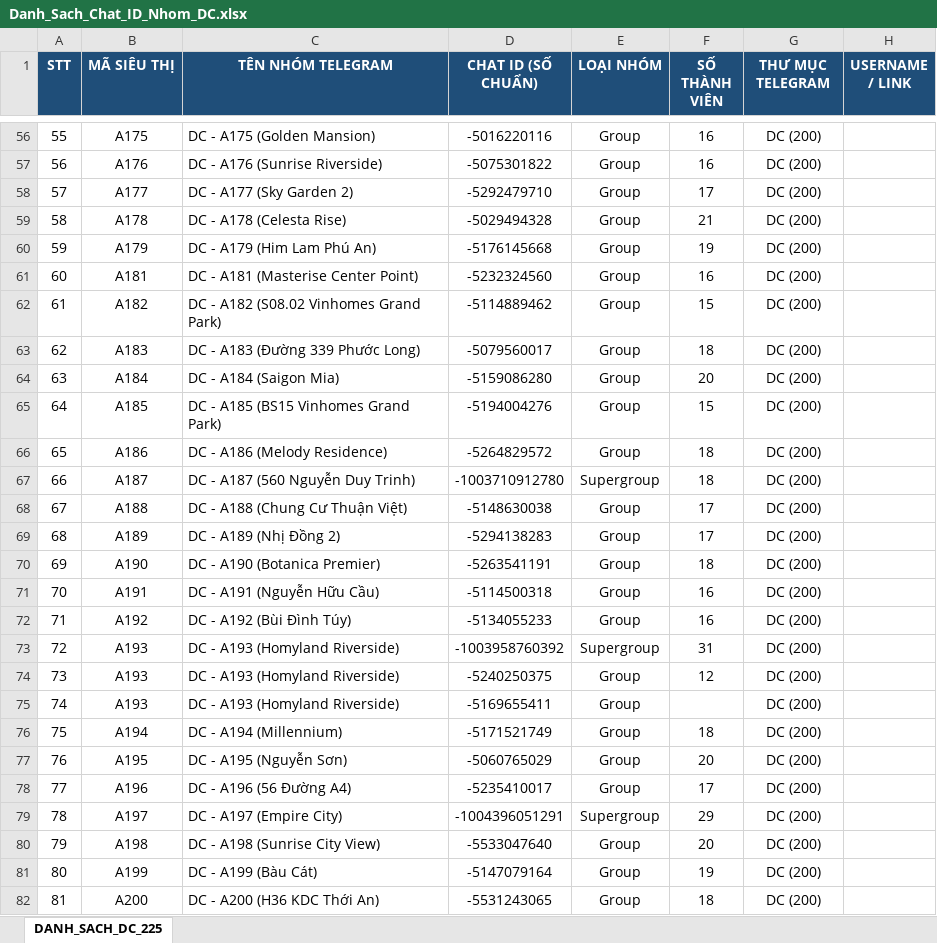
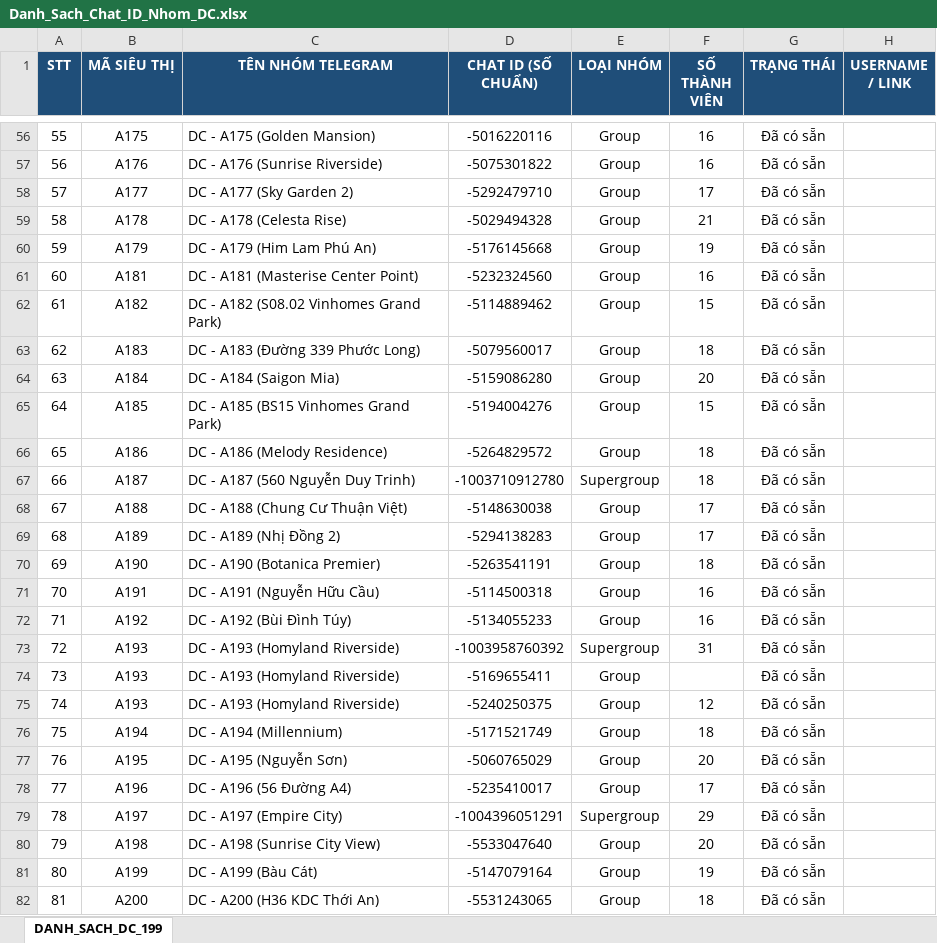
Before and after one commit to aresphamha/Doi_Soat_Dong_Mat, an Excel workbook: Danh_Sach_Chat_ID_Nhom_DC.xlsx, sheet DANH_SACH_DC_199, drawn as a sheet; only a part is shown, gaps mark what is left out; values as stored, in another font and other column widths than the file's, no borders; the diff covers the shown part only; the diff names each change by its address in the sheet, - before the commit and + after, or states it on an @@ line.

Commit message:
Chuan hoa 199 nhom DC (173 goc + 26 moi hom nay) vao file Excel va folder DC Telegram

```diff
--- a/Danh_Sach_Chat_ID_Nhom_DC.xlsx (sheet DANH_SACH_DC_199)
+++ b/Danh_Sach_Chat_ID_Nhom_DC.xlsx (sheet DANH_SACH_DC_199)
-sheet tab: DANH_SACH_DC_225
+sheet tab: DANH_SACH_DC_199
-G1: THƯ MỤC TELEGRAM
+G1: TRẠNG THÁI
@@ column A (STT) renumbered between rows 18 and 200 @@
-G56:G82 (TRẠNG THÁI): DC (200)
+G56:G82 (TRẠNG THÁI): Đã có sẵn
-D74 (CHAT ID (SỐ CHUẨN)): -5240250375
+D74 (CHAT ID (SỐ CHUẨN)): -5169655411
-F74 (SỐ THÀNH VIÊN): 12
+F74 (SỐ THÀNH VIÊN): (empty)
-D75 (CHAT ID (SỐ CHUẨN)): -5169655411
+D75 (CHAT ID (SỐ CHUẨN)): -5240250375
-F75 (SỐ THÀNH VIÊN): (empty)
+F75 (SỐ THÀNH VIÊN): 12
```
Also changed, not shown: 4 added rows, 30 removed rows and 168 edited cells elsewhere in this sheet.
